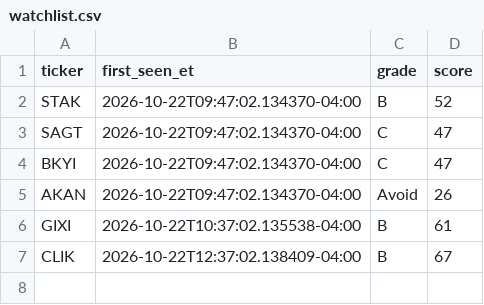
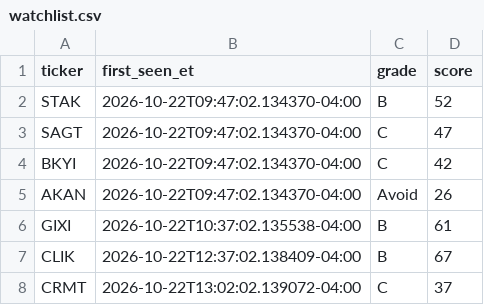
Before and after one commit to aligaam2-art/pennybot, a CSV file: journal/days/2026-10-22/watchlist.csv, drawn as a sheet.

```diff
--- a/journal/days/2026-10-22/watchlist.csv
+++ b/journal/days/2026-10-22/watchlist.csv
@@ -3,3 +3,3 @@ STAK,2026-10-22T09:47:02.134370-04:00,B,52
 SAGT,2026-10-22T09:47:02.134370-04:00,C,47
-BKYI,2026-10-22T09:47:02.134370-04:00,C,47
+BKYI,2026-10-22T09:47:02.134370-04:00,C,42
 AKAN,2026-10-22T09:47:02.134370-04:00,Avoid,26
@@ -7 +7,2 @@ GIXI,2026-10-22T10:37:02.135538-04:00,B,61
 CLIK,2026-10-22T12:37:02.138409-04:00,B,67
+CRMT,2026-10-22T13:02:02.139072-04:00,C,37
```
Also changed, not shown: journal/days/2026-10-22/movers.csv, 1 other file.
